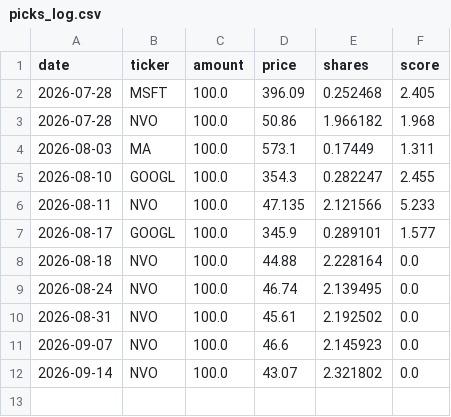
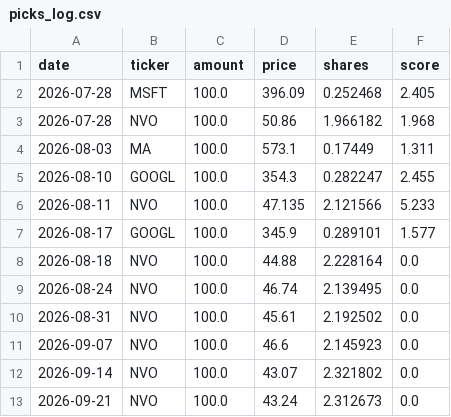
Before and after one commit to stardonerkebab/money-flow, a CSV file: picks_log.csv, drawn as a sheet; the diff names each change by its address in the sheet, - before the commit and + after, or states it on an @@ line.

```diff
--- a/picks_log.csv
+++ b/picks_log.csv
+row 13: 2026-09-21 | NVO | 100.0 | 43.24 | 2.312673 | 0.0
```
Also changed, not shown: weekly_rank_latest.csv.
